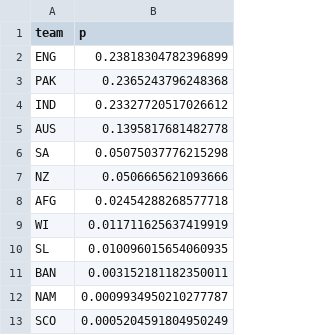
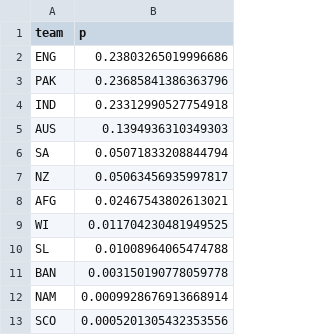
Before and after one commit to nuuuwan/cricket_mens_t20_wc_2021, a TSV file: src/cricket_mens_t20_wc_2021/data/betting_odds.tsv, drawn as a sheet.

```diff
--- a/src/cricket_mens_t20_wc_2021/data/betting_odds.tsv
+++ b/src/cricket_mens_t20_wc_2021/data/betting_odds.tsv
@@ -1,13 +1,13 @@
 team	p
-ENG	0.23818304782396899
-PAK	0.2365243796248368
-IND	0.23327720517026612
-AUS	0.1395817681482778
-SA	0.05075037776215298
-NZ	0.0506665621093666
-AFG	0.02454288268577718
-WI	0.011711625637419919
-SL	0.010096015654060935
-BAN	0.003152181182350011
-NAM	0.0009934950210277787
-SCO	0.0005204591804950249
+ENG	0.23803265019996686
+PAK	0.23685841386363796
+IND	0.23312990527754918
+AUS	0.1394936310349303
+SA	0.05071833208844794
+NZ	0.05063456935997817
+AFG	0.02467543802613021
+WI	0.011704230481949525
+SL	0.01008964065474788
+BAN	0.003150190778059778
+NAM	0.0009928676913668914
+SCO	0.0005201305432353556
```
Also changed, not shown: src/cricket_mens_t20_wc_2021/data/odds.historical.tsv, 9 other files.
